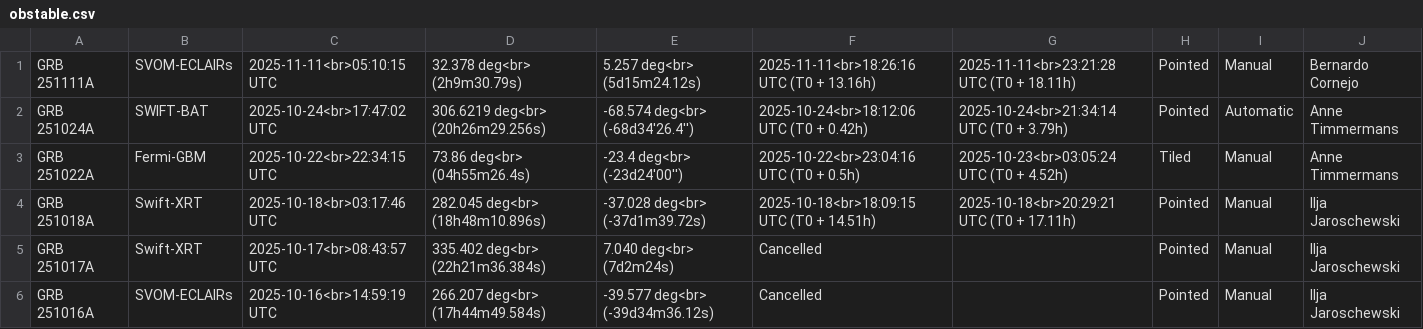
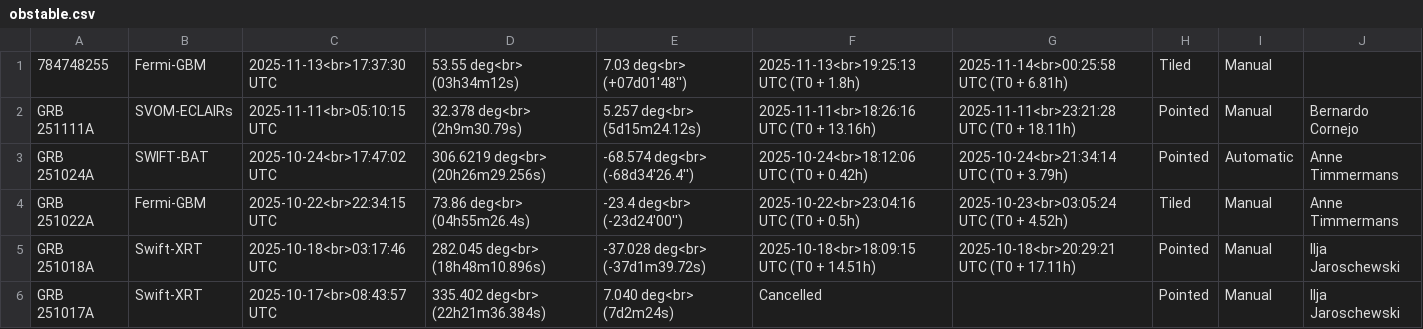
Before and after one commit to grbhess/grbhess.github.io, a CSV file: obstable.csv, drawn as a sheet; only a part is shown; the shorter side is filled out with more unchanged rows; the diff names each change by its address in the sheet, - before the commit and + after, or states it on an @@ line.

Commit message:
adding GRB: 784748255

```diff
--- a/obstable.csv
+++ b/obstable.csv
+row 1: 784748255 | Fermi-GBM | 2025-11-13<br>17:37:30 UTC | 53.55 deg<br> (03h34m12s) | 7.03 deg<br> (+07d01'48'') | 2025-11-13<br>19:25:13 UTC (T0 + 1.8h) | 2025-11-14<br>00:25:58 UTC (T0 + 6.81h) | Tiled | Manual
```
